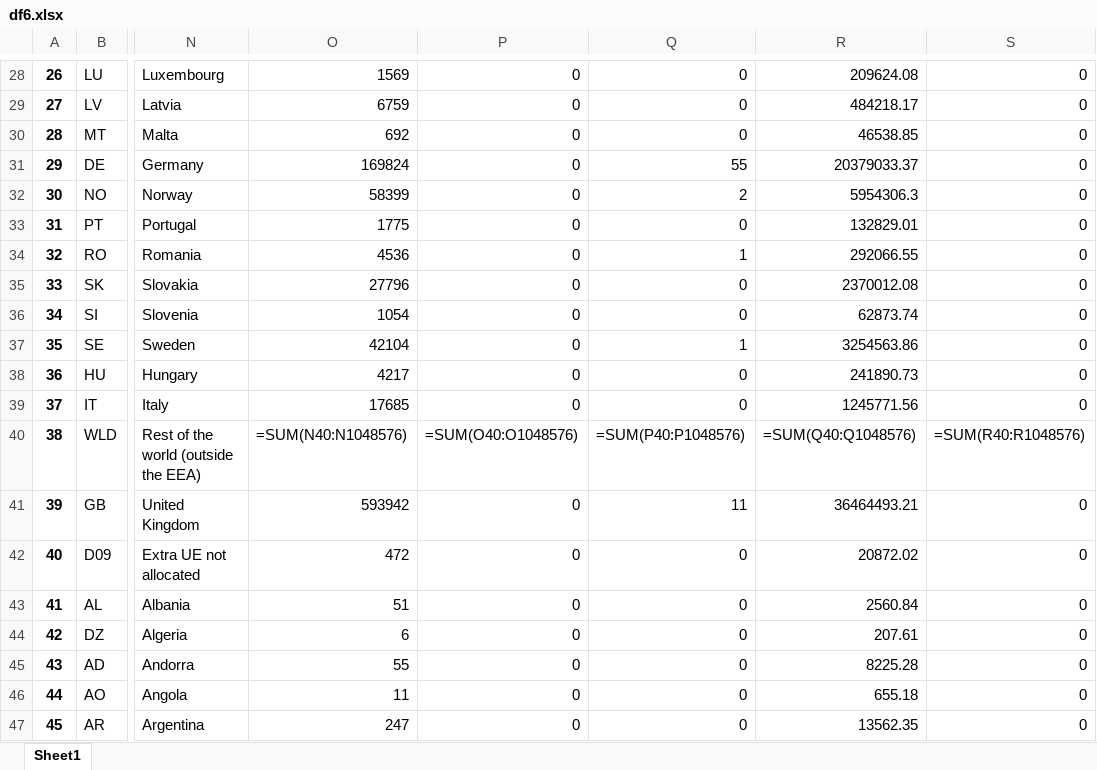
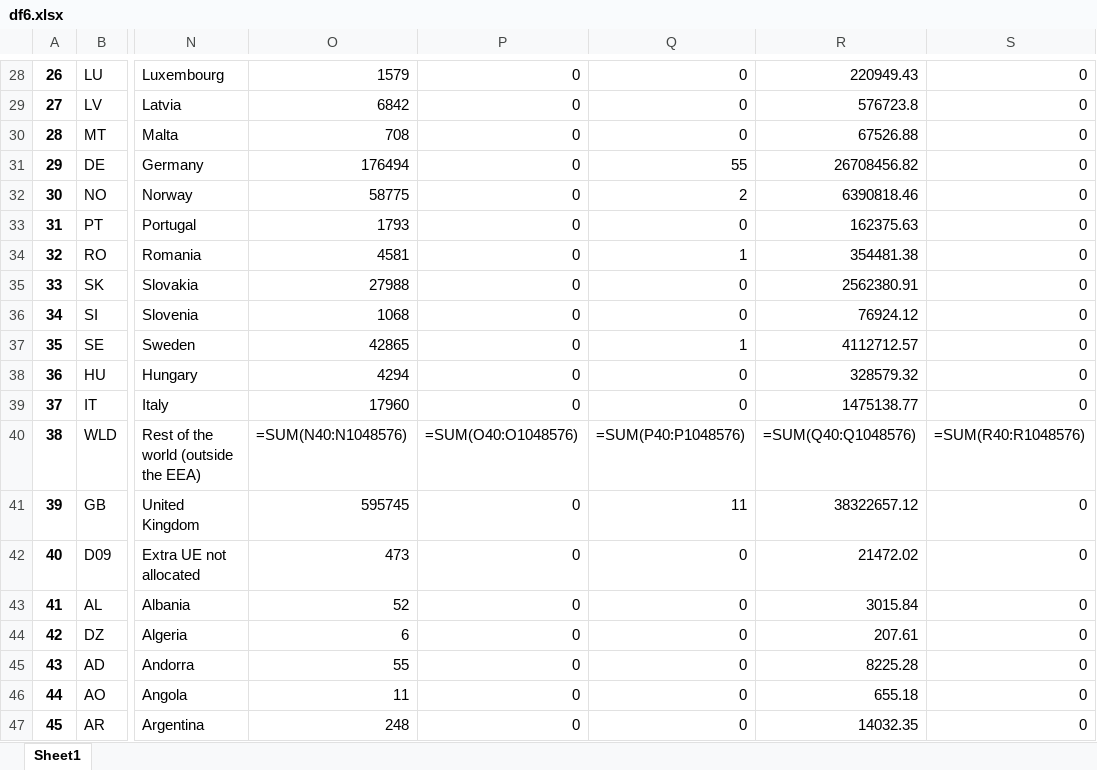
Before and after one commit to kanies89/nbp_automate, an Excel workbook: df6.xlsx, sheet Sheet1, drawn as a sheet; only a part is shown, gaps mark what is left out; values as stored, in another font and other column widths than the file's, no borders; formulas without a stored value are shown as written; the diff covers the shown part only; the diff names each change by its address in the sheet, - before the commit and + after, or states it on an @@ line.

```diff
--- a/df6.xlsx (sheet Sheet1)
+++ b/df6.xlsx (sheet Sheet1)
-O28: 1569
+O28: 1579
-R28: 209624.08
+R28: 220949.43
-O29: 6759
+O29: 6842
-R29: 484218.17
+R29: 576723.8
-O30: 692
+O30: 708
-R30: 46538.85
+R30: 67526.88
-O31: 169824
+O31: 176494
-R31: 20379033.37
+R31: 26708456.82
-O32: 58399
+O32: 58775
-R32: 5954306.3
+R32: 6390818.46
-O33: 1775
+O33: 1793
-R33: 132829.01
+R33: 162375.63
-O34: 4536
+O34: 4581
-R34: 292066.55
+R34: 354481.38
-O35: 27796
+O35: 27988
-R35: 2370012.08
+R35: 2562380.91
-O36: 1054
+O36: 1068
-R36: 62873.74
+R36: 76924.12
-O37: 42104
+O37: 42865
-R37: 3254563.86
+R37: 4112712.57
-O38: 4217
+O38: 4294
-R38: 241890.73
+R38: 328579.32
-O39: 17685
+O39: 17960
-R39: 1245771.56
+R39: 1475138.77
-O41: 593942
+O41: 595745
-R41: 36464493.21
+R41: 38322657.12
-O42: 472
+O42: 473
-R42: 20872.02
+R42: 21472.02
-O43: 51
+O43: 52
-R43: 2560.84
+R43: 3015.84
-O47: 247
+O47: 248
-R47: 13562.35
+R47: 14032.35
```
Also changed, not shown: 134 edited cells elsewhere in this sheet, Example/Filled/2023_Q3___BSP_AR1_ST.w.8.7.5.xlsx, temp/2023_3/bug_table.xlsx, 19 other files.
